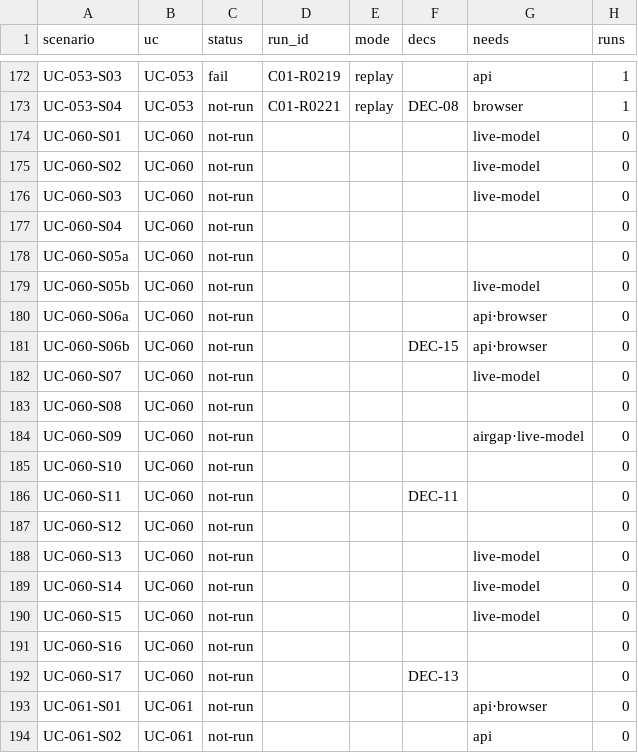
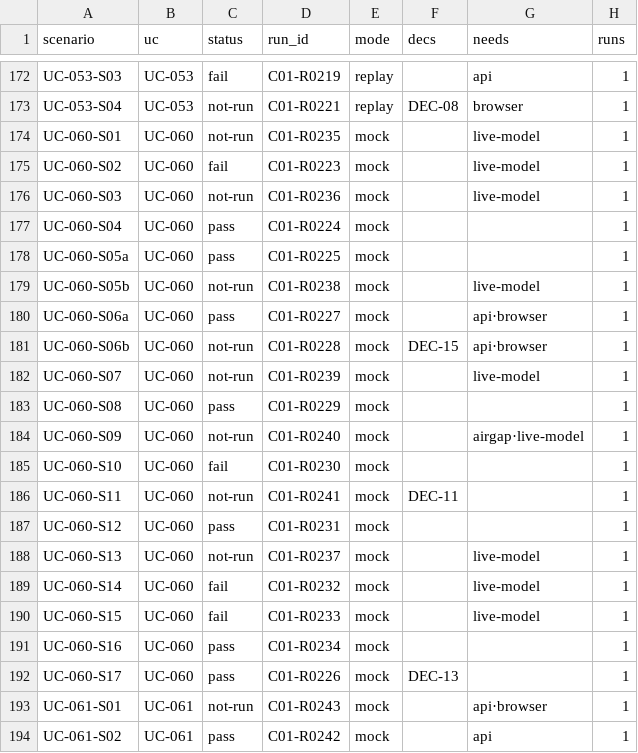
Before and after one commit to jypark-user/axlink, a CSV file: docs/30-test/검증기록/status-scenario.csv, drawn as a sheet; only a part is shown, gaps mark what is left out; the diff covers the shown part only.

```diff
--- a/docs/30-test/검증기록/status-scenario.csv
+++ b/docs/30-test/검증기록/status-scenario.csv
@@ -173,22 +173,22 @@ UC-053-S03,UC-053,fail,C01-R0219,replay,,api,1
 UC-053-S04,UC-053,not-run,C01-R0221,replay,DEC-08,browser,1
-UC-060-S01,UC-060,not-run,,,,live-model,0
-UC-060-S02,UC-060,not-run,,,,live-model,0
-UC-060-S03,UC-060,not-run,,,,live-model,0
-UC-060-S04,UC-060,not-run,,,,,0
-UC-060-S05a,UC-060,not-run,,,,,0
-UC-060-S05b,UC-060,not-run,,,,live-model,0
-UC-060-S06a,UC-060,not-run,,,,api·browser,0
-UC-060-S06b,UC-060,not-run,,,DEC-15,api·browser,0
-UC-060-S07,UC-060,not-run,,,,live-model,0
-UC-060-S08,UC-060,not-run,,,,,0
-UC-060-S09,UC-060,not-run,,,,airgap·live-model,0
-UC-060-S10,UC-060,not-run,,,,,0
-UC-060-S11,UC-060,not-run,,,DEC-11,,0
-UC-060-S12,UC-060,not-run,,,,,0
-UC-060-S13,UC-060,not-run,,,,live-model,0
-UC-060-S14,UC-060,not-run,,,,live-model,0
-UC-060-S15,UC-060,not-run,,,,live-model,0
-UC-060-S16,UC-060,not-run,,,,,0
-UC-060-S17,UC-060,not-run,,,DEC-13,,0
-UC-061-S01,UC-061,not-run,,,,api·browser,0
-UC-061-S02,UC-061,not-run,,,,api,0
+UC-060-S01,UC-060,not-run,C01-R0235,mock,,live-model,1
+UC-060-S02,UC-060,fail,C01-R0223,mock,,live-model,1
+UC-060-S03,UC-060,not-run,C01-R0236,mock,,live-model,1
+UC-060-S04,UC-060,pass,C01-R0224,mock,,,1
+UC-060-S05a,UC-060,pass,C01-R0225,mock,,,1
+UC-060-S05b,UC-060,not-run,C01-R0238,mock,,live-model,1
+UC-060-S06a,UC-060,pass,C01-R0227,mock,,api·browser,1
+UC-060-S06b,UC-060,not-run,C01-R0228,mock,DEC-15,api·browser,1
+UC-060-S07,UC-060,not-run,C01-R0239,mock,,live-model,1
+UC-060-S08,UC-060,pass,C01-R0229,mock,,,1
+UC-060-S09,UC-060,not-run,C01-R0240,mock,,airgap·live-model,1
+UC-060-S10,UC-060,fail,C01-R0230,mock,,,1
+UC-060-S11,UC-060,not-run,C01-R0241,mock,DEC-11,,1
+UC-060-S12,UC-060,pass,C01-R0231,mock,,,1
+UC-060-S13,UC-060,not-run,C01-R0237,mock,,live-model,1
+UC-060-S14,UC-060,fail,C01-R0232,mock,,live-model,1
+UC-060-S15,UC-060,fail,C01-R0233,mock,,live-model,1
+UC-060-S16,UC-060,pass,C01-R0234,mock,,,1
+UC-060-S17,UC-060,pass,C01-R0226,mock,DEC-13,,1
+UC-061-S01,UC-061,not-run,C01-R0243,mock,,api·browser,1
+UC-061-S02,UC-061,pass,C01-R0242,mock,,api,1
```
Also changed, not shown: 52 edited cells elsewhere in this file, docs/30-test/검증기록/status-ac.csv, 5 other files.
